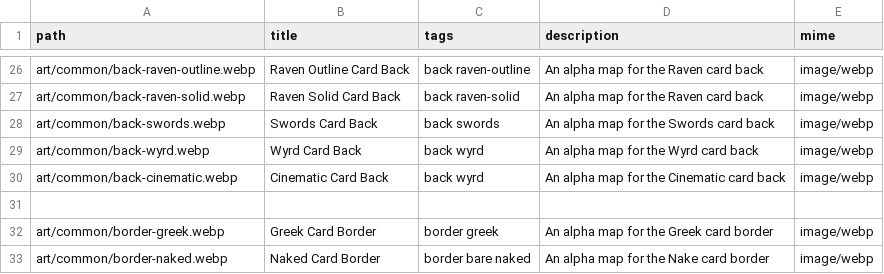
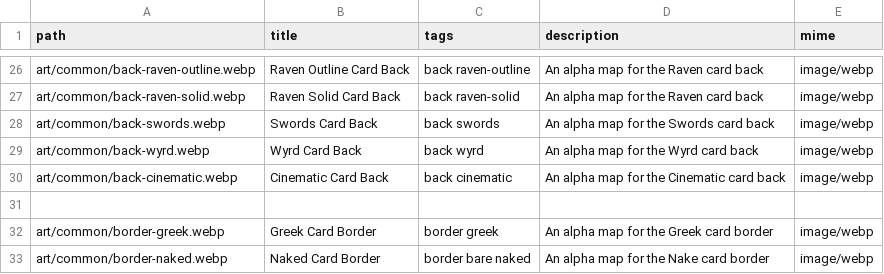
Before and after one commit to sagacards/legends-nft, a CSV file: config/manifests/1-the-magician.csv, drawn as a sheet; only a part is shown, gaps mark what is left out.

```diff
--- a/config/manifests/1-the-magician.csv
+++ b/config/manifests/1-the-magician.csv
@@ -29,3 +29,3 @@ art/common/back-swords.webp,Swords Card Back,back swords,An alpha map for the Sw
 art/common/back-wyrd.webp,Wyrd Card Back,back wyrd,An alpha map for the Wyrd card back,image/webp
-art/common/back-cinematic.webp,Cinematic Card Back,back wyrd,An alpha map for the Cinematic card back,image/webp
+art/common/back-cinematic.webp,Cinematic Card Back,back cinematic,An alpha map for the Cinematic card back,image/webp
 
```
Also changed, not shown: config/manifests/10-wheel-of-fortune.csv, config/manifests/11-justice.csv, 19 other files.
